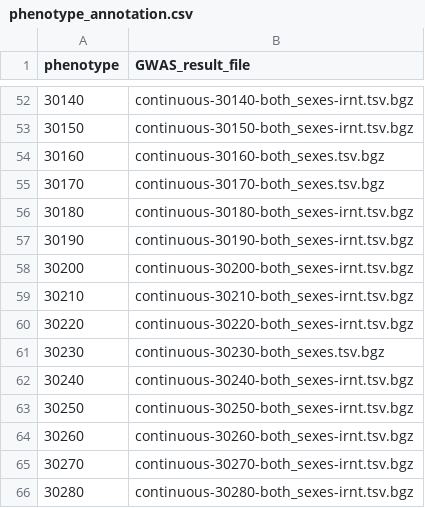
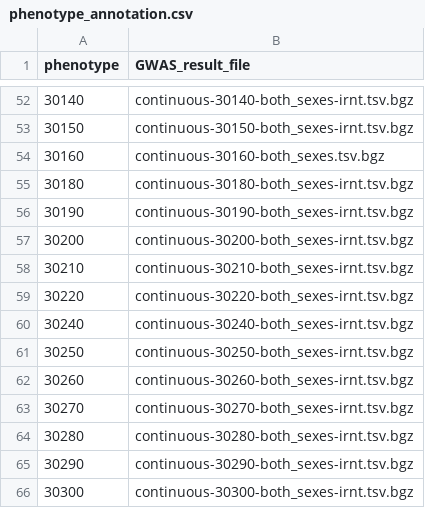
Before and after one commit to gagneurlab/abexp-ukbb-variant-clumping, a CSV file: phenotype_annotation.csv, drawn as a sheet; only a part is shown, gaps mark what is left out; the shorter side is filled out with more unchanged rows; the diff names each change by its address in the sheet, - before the commit and + after, or states it on an @@ line.

Commit message:
format preprocessing.py; remove broken phenotypes

```diff
--- a/phenotype_annotation.csv
+++ b/phenotype_annotation.csv
-row 55: 30170 | continuous-30170-both_sexes.tsv.bgz
-row 61: 30230 | continuous-30230-both_sexes.tsv.bgz
```
Also changed, not shown: 1 other file.
